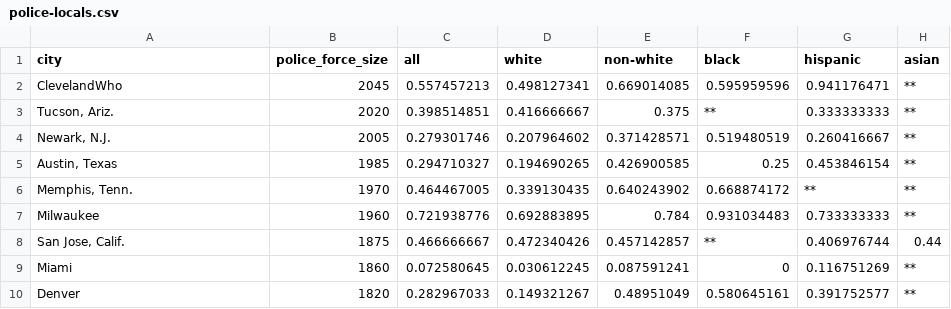
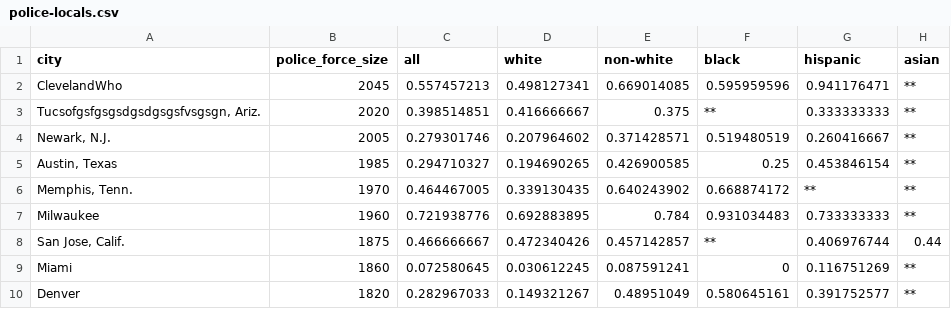
Before and after one commit to jcool12/fivethirtyeightData, a CSV file: police-locals/police-locals.csv, drawn as a sheet; only a part is shown.

Commit message:
update police data
update this jcool

```diff
--- a/police-locals/police-locals.csv
+++ b/police-locals/police-locals.csv
@@ -2,3 +2,3 @@ city,police_force_size,all,white,non-white,black,hispanic,asian
 ClevelandWho,2045,0.557457213,0.498127341,0.669014085,0.595959596,0.941176471,**
-"Tucson, Ariz.",2020,0.398514851,0.416666667,0.375,**,0.333333333,**
+"Tucsofgsfgsgsdgsdgsgsfvsgsgn, Ariz.",2020,0.398514851,0.416666667,0.375,**,0.333333333,**
 "Newark, N.J.",2005,0.279301746,0.207964602,0.371428571,0.519480519,0.260416667,**
```
